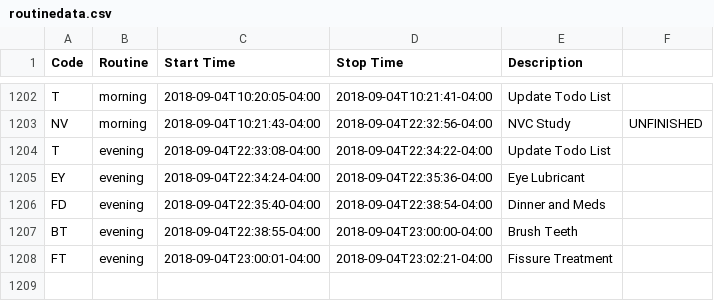
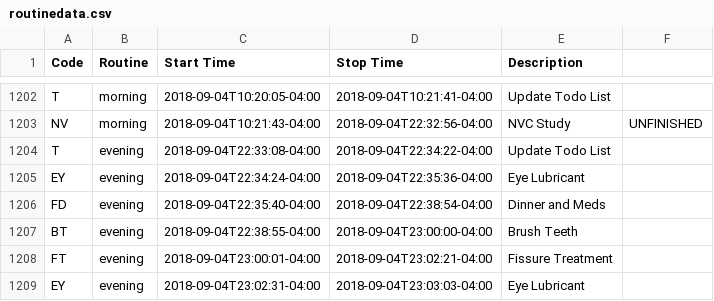
Before and after one commit to gmkarl/todo, a CSV file: Routine/routine/routinedata.csv, drawn as a sheet; only a part is shown, gaps mark what is left out; the diff names each change by its address in the sheet, - before the commit and + after, or states it on an @@ line.

Commit message:
2018-09-04 evening Eye Lubricant

```diff
--- a/Routine/routine/routinedata.csv
+++ b/Routine/routine/routinedata.csv
+row 1209: EY | evening | 2018-09-04T23:02:31-04:00 | 2018-09-04T23:03:03-04:00 | Eye Lubricant
```
Also changed, not shown: Routine/ttrack/time_details.csv.
